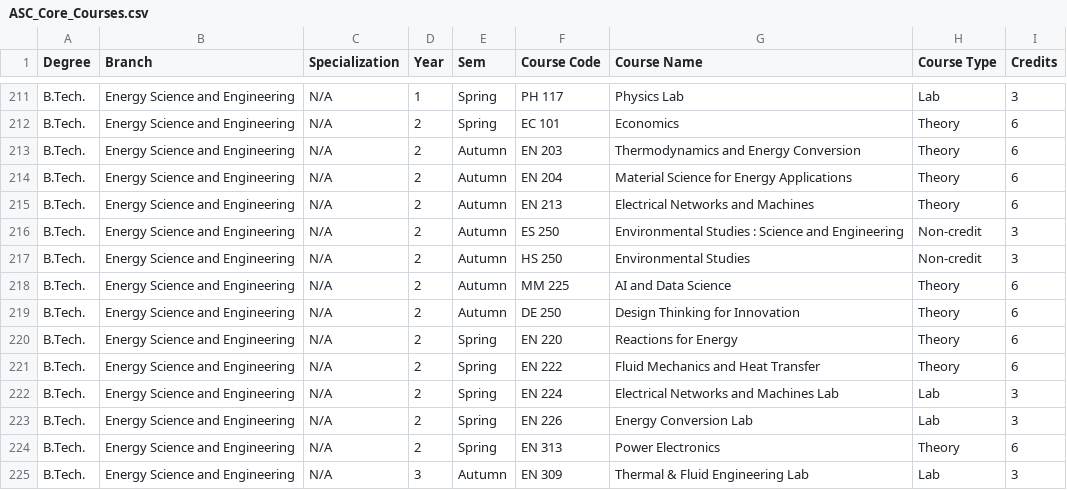
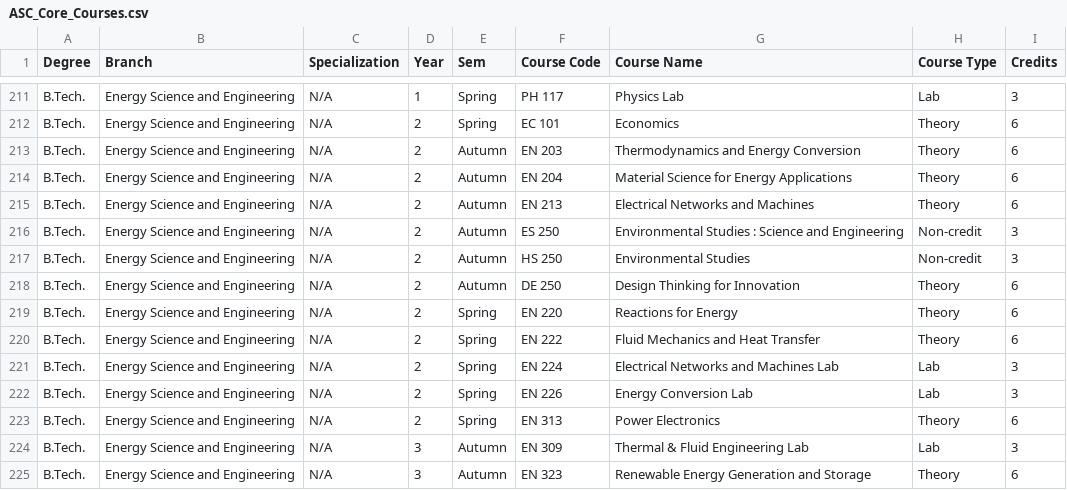
Before and after one commit to EquiNox259/course_recommender_tool_26-27, a CSV file: backend/dataset/ASC_Core_Courses.csv, drawn as a sheet; only a part is shown, gaps mark what is left out; the shorter side is filled out with more unchanged rows.

Commit message:
Removed MM 225 from Energy

```diff
--- a/backend/dataset/ASC_Core_Courses.csv
+++ b/backend/dataset/ASC_Core_Courses.csv
@@ -217,3 +217,2 @@ B.Tech.,Energy Science and Engineering,N/A,2,Autumn,ES 250,Environmental Studies
 B.Tech.,Energy Science and Engineering,N/A,2,Autumn,HS 250,Environmental Studies,Non-credit,3
-B.Tech.,Energy Science and Engineering,N/A,2,Autumn,MM 225,AI and Data Science,Theory,6
 B.Tech.,Energy Science and Engineering,N/A,2,Autumn,DE 250,Design Thinking for Innovation,Theory,6
```
